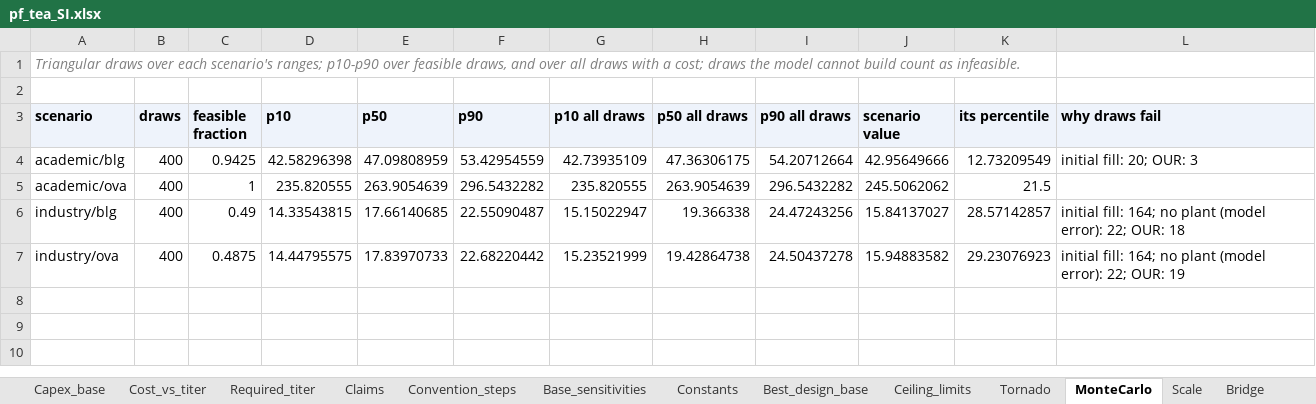
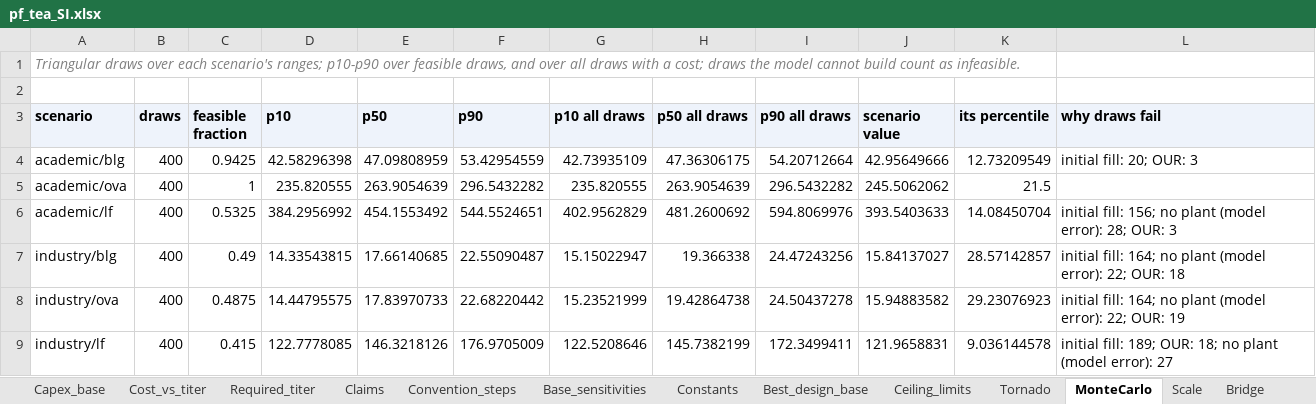
Before and after one commit to PabloAMC/precision-fermentation-TEA, an Excel workbook: report/pf_tea_SI.xlsx, sheet MonteCarlo, drawn as a sheet; values as stored, in another font and other column widths than the file's, no borders; the diff names each change by its address in the sheet, - before the commit and + after, or states it on an @@ line.

```diff
--- a/report/pf_tea_SI.xlsx (sheet MonteCarlo)
+++ b/report/pf_tea_SI.xlsx (sheet MonteCarlo)
+row 6: academic/lf | 400 | 0.5325 | 384.2956992 | 454.1553492 | 544.5524651 | 402.9562829 | 481.2600692 | 594.8069976 | 393.5403633 | 14.08450704 | initial fill: 156; no plant (model error): 28; OUR: 3
+row 9: industry/lf | 400 | 0.415 | 122.7778085 | 146.3218126 | 176.9705009 | 122.5208646 | 145.7382199 | 172.3499411 | 121.9658831 | 9.036144578 | initial fill: 189; OUR: 18; no plant (model error): 27
```
Also changed, not shown: sheet Required_titer, sheet Cost_vs_titer, sheet Cost_breakdown, sheet Results, sheet Scenarios, sheet Titers, 5 more sheets, 6 other files.
